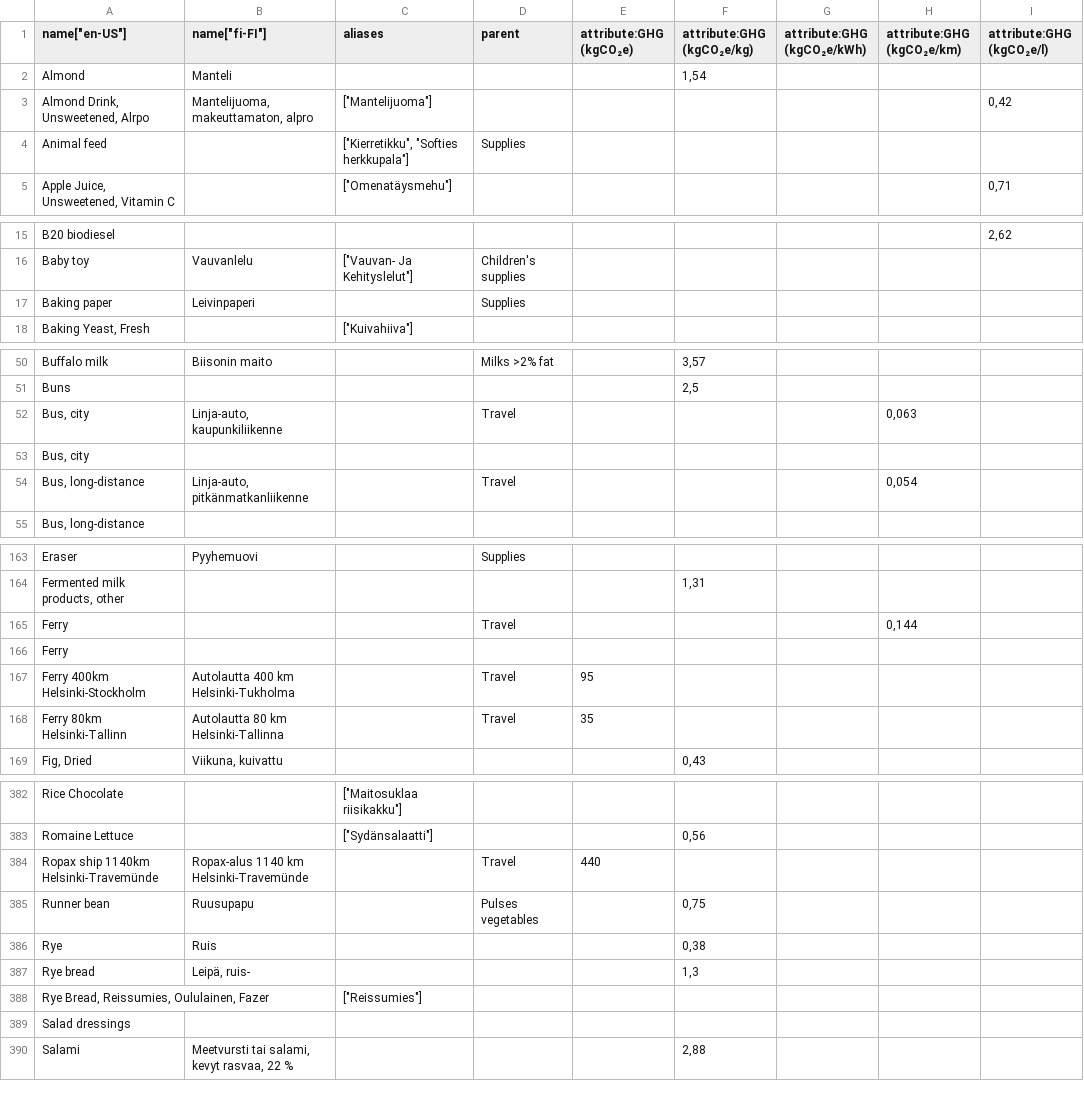
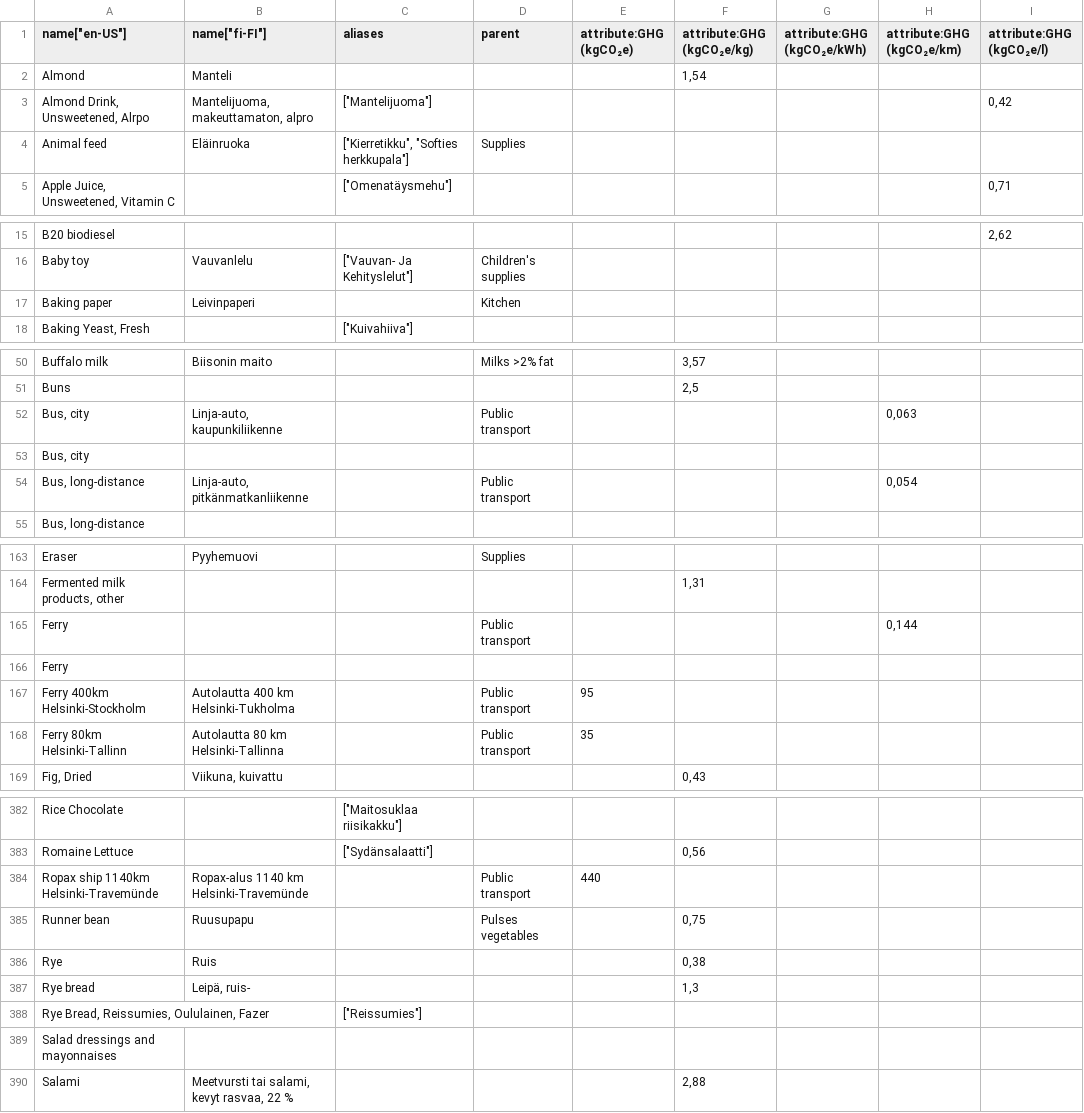
Before and after one commit to torava/pim-api, a CSV file: seeds/categories_en.csv, drawn as a sheet; only a part is shown, gaps mark what is left out; the diff covers the shown part only; the diff names each change by its address in the sheet, - before the commit and + after, or states it on an @@ line.

Commit message:
Fixed category names

```diff
--- a/seeds/categories_en.csv
+++ b/seeds/categories_en.csv
-B4 (name["fi-FI"]): (empty)
+B4 (name["fi-FI"]): Eläinruoka
-D17 (parent): Supplies
+D17 (parent): Kitchen
-D52 (parent): Travel
+D52 (parent): Public transport
-D54 (parent): Travel
+D54 (parent): Public transport
-D165 (parent): Travel
+D165 (parent): Public transport
-D167:D168 (parent): Travel
+D167:D168 (parent): Public transport
-D384 (parent): Travel
+D384 (parent): Public transport
-A389 (name["en-US"]): Salad dressings
+A389 (name["en-US"]): Salad dressings and mayonnaises
```
Also changed, not shown: 1 added row, 2 removed rows and 29 edited cells elsewhere in this file.
